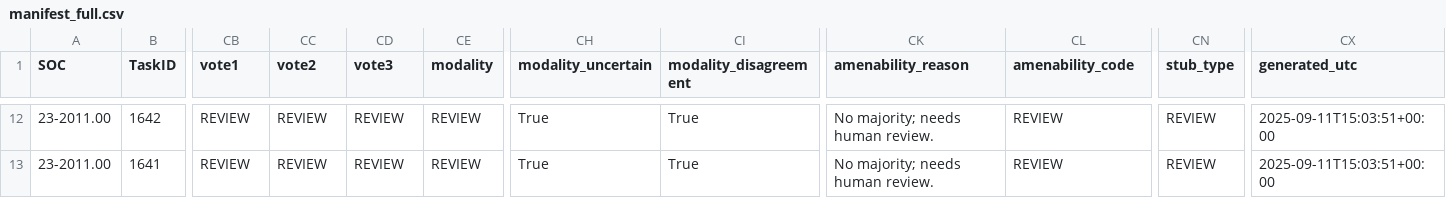
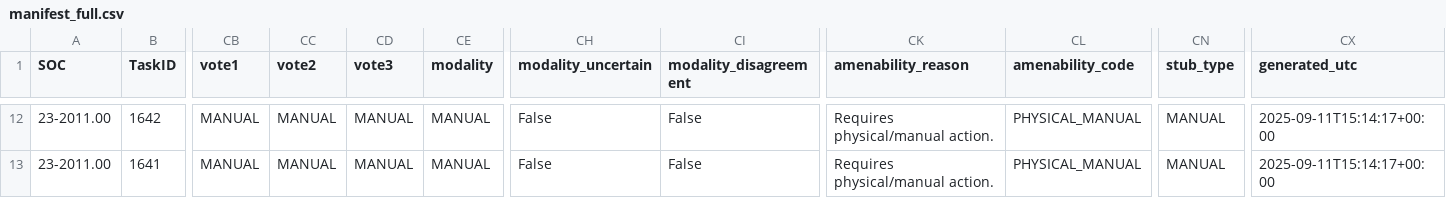
Before and after one commit to ely2ba/TACI_Official, a CSV file: data/manifests/full/manifest_full.csv, drawn as a sheet; only a part is shown, gaps mark what is left out; the diff covers the shown part only; the diff names each change by its address in the sheet, - before the commit and + after, or states it on an @@ line.

```diff
--- a/data/manifests/full/manifest_full.csv
+++ b/data/manifests/full/manifest_full.csv
-CB12:CB13 (vote1): REVIEW
+CB12:CB13 (vote1): MANUAL
-CC12:CC13 (vote2): REVIEW
+CC12:CC13 (vote2): MANUAL
-CD12:CD13 (vote3): REVIEW
+CD12:CD13 (vote3): MANUAL
-CE12:CE13 (modality): REVIEW
+CE12:CE13 (modality): MANUAL
-CH12:CH13 (modality_uncertain): True
+CH12:CH13 (modality_uncertain): False
-CI12:CI13 (modality_disagreement): True
+CI12:CI13 (modality_disagreement): False
-CK12:CK13 (amenability_reason): No majority; needs human review.
+CK12:CK13 (amenability_reason): Requires physical/manual action.
-CL12:CL13 (amenability_code): REVIEW
+CL12:CL13 (amenability_code): PHYSICAL_MANUAL
-CN12:CN13 (stub_type): REVIEW
+CN12:CN13 (stub_type): MANUAL
-CX12:CX13 (generated_utc): 2025-09-11T15:03:51+00:00
+CX12:CX13 (generated_utc): 2025-09-11T15:14:17+00:00
```
Also changed, not shown: 127 edited cells elsewhere in this file, 4 other files.
